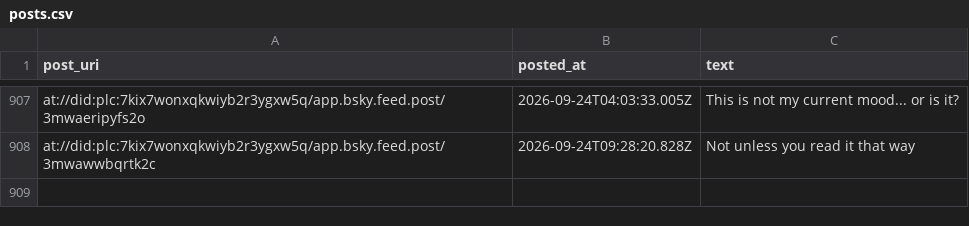
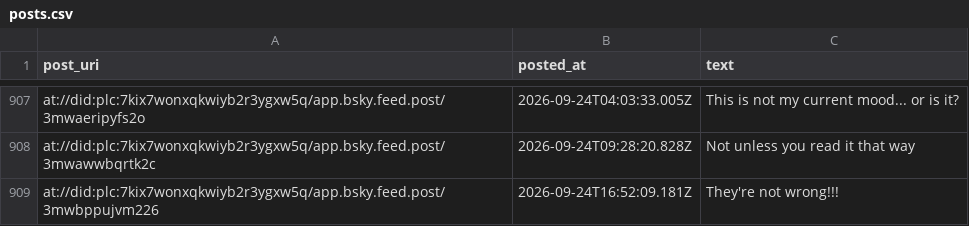
Before and after one commit to IcarusQD/bluesky-collector, a CSV file: data/posts.csv, drawn as a sheet; only a part is shown, gaps mark what is left out; the diff names each change by its address in the sheet, - before the commit and + after, or states it on an @@ line.

```diff
--- a/data/posts.csv
+++ b/data/posts.csv
+row 909: at://did:plc:7kix7wonxqkwiyb2r3ygxw5q/app.bsky.feed.post/3mwbppujvm226 | 2026-09-24T16:52:09.181Z | They're not wrong!!!
```
Also changed, not shown: 1 other file.
